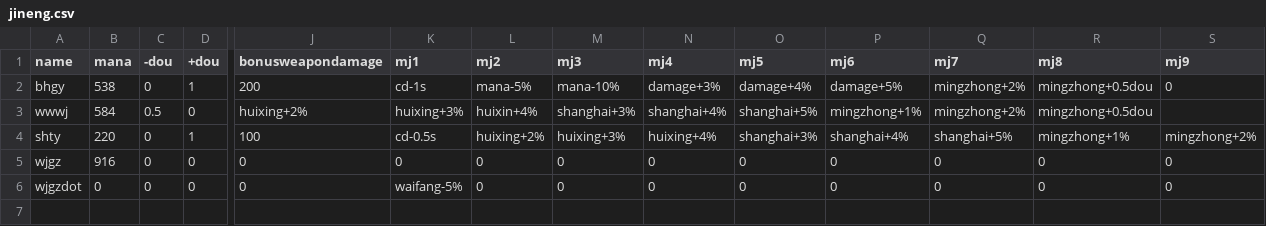
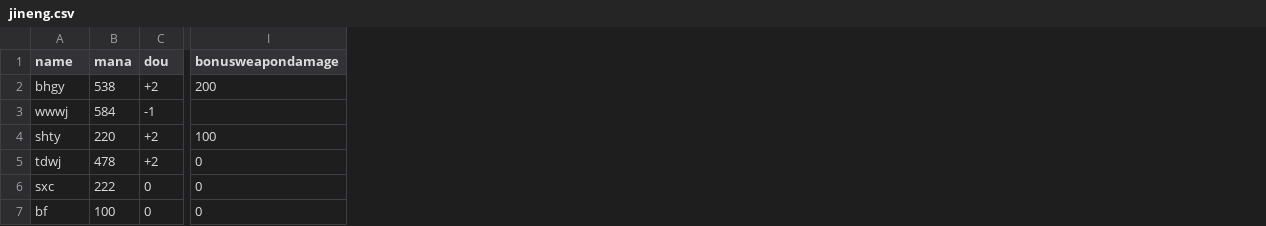
Before and after one commit to MiaXIA/DPSSimulator_for_Mie_JX3, a CSV file: app/src/main/java/mcxia/dpssimulator_for_mie_jx3/data/jineng.csv, drawn as a sheet; only a part is shown, gaps mark what is left out; removed rows and columns are numbered as before the commit, all else as after; rows hold the shown columns only; the diff names each change by its address in the sheet, - before the commit and + after, or states it on an @@ line.

Commit message:
added new attribute dou for model mie new data file for miji and qixue, qixue needs to be completed

```diff
--- a/app/src/main/java/mcxia/dpssimulator_for_mie_jx3/data/jineng.csv
+++ b/app/src/main/java/mcxia/dpssimulator_for_mie_jx3/data/jineng.csv
-column D (+dou), rows 2-4: 1 | 0 | 1
-column K (mj1), rows 2-4: cd-1s | huixing+3% | cd-0.5s
-column L (mj2), rows 2-4: mana-5% | huixin+4% | huixing+2%
-column M (mj3), rows 2-4: mana-10% | shanghai+3% | huixing+3%
-column N (mj4), rows 2-4: damage+3% | shanghai+4% | huixing+4%
-column O (mj5), rows 2-4: damage+4% | shanghai+5% | shanghai+3%
-column P (mj6), rows 2-4: damage+5% | mingzhong+1% | shanghai+4%
-column Q (mj7), rows 2-4: mingzhong+2% | mingzhong+2% | shanghai+5%
-column R (mj8), rows 2-4: mingzhong+0.5dou | mingzhong+0.5dou | mingzhong+1%
-column S (mj9), rows 2-4: 0 |  | mingzhong+2%
-C1: -dou
+C1: dou
-C2 (dou): 0
+C2 (dou): +2
-C3 (dou): 0.5
+C3 (dou): -1
-I3 (bonusweapondamage): huixing+2%
+I3 (bonusweapondamage): (empty)
-C4 (dou): 0
+C4 (dou): +2
-row 5: wjgz | 916 | 0 | 0 | 0 | 0 | 0 | 0 | 0 | 0 | 0 | 0 | 0 | 0
-row 6: wjgzdot | 0 | 0 | 0 | 0 | waifang-5% | 0 | 0 | 0 | 0 | 0 | 0 | 0 | 0
+row 5: tdwj | 478 | +2 | 0
+row 6: sxc | 222 | 0 | 0
+row 7: bf | 100 | 0 | 0
```
Also changed, not shown: 3 other files.
